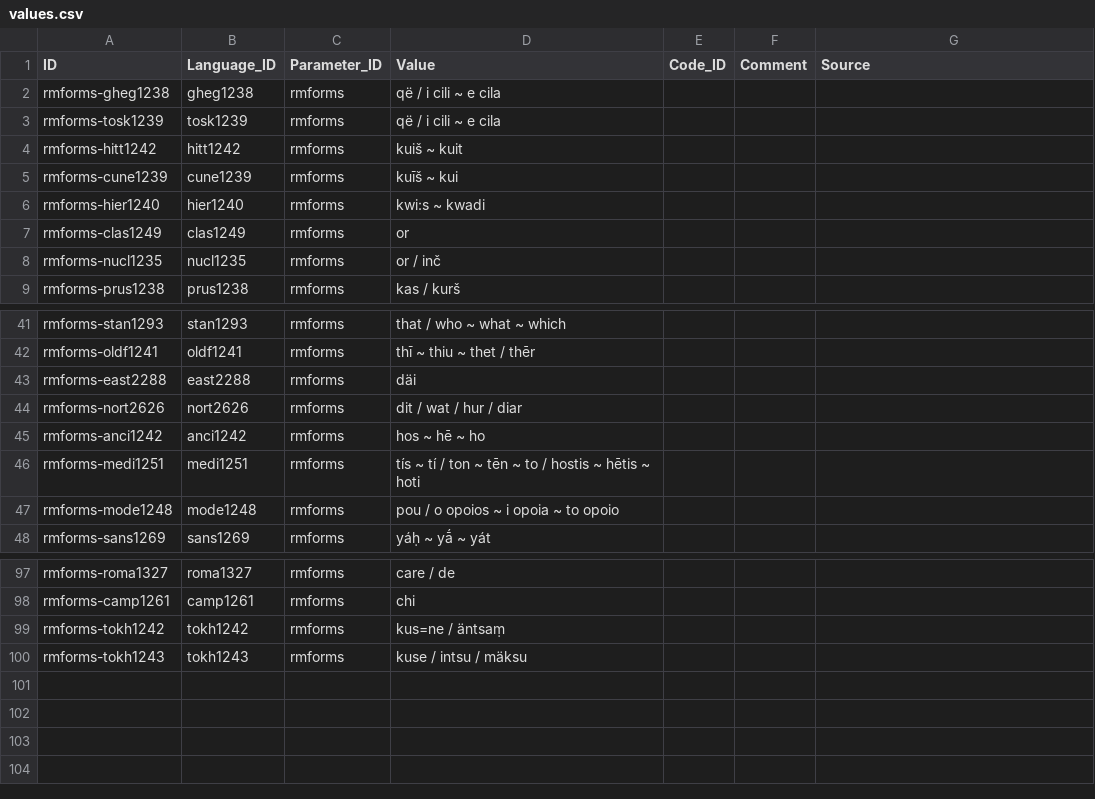
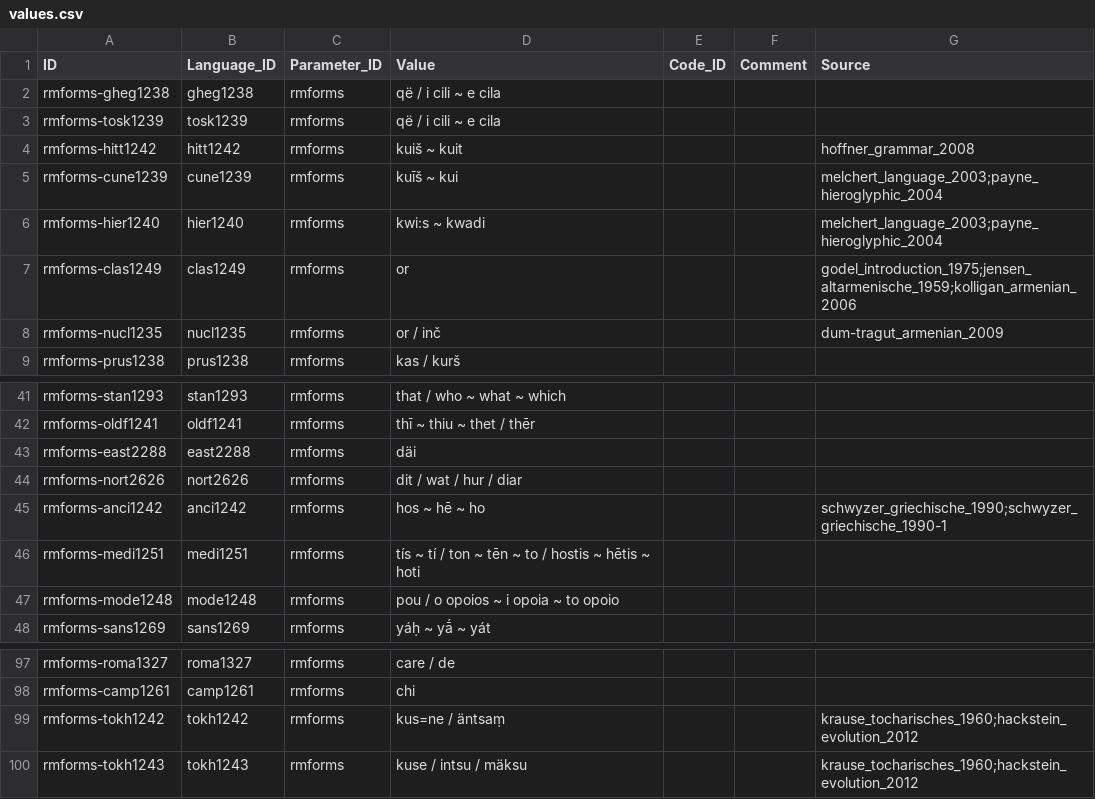
Before and after one commit to cldf-datasets/audersetinterrog, a CSV file: cldf/values.csv, drawn as a sheet; only a part is shown, gaps mark what is left out.

```diff
--- a/cldf/values.csv
+++ b/cldf/values.csv
@@ -3,7 +3,7 @@ rmforms-gheg1238,gheg1238,rmforms,që / i cili ~ e cila,,,
 rmforms-tosk1239,tosk1239,rmforms,që / i cili ~ e cila,,,
-rmforms-hitt1242,hitt1242,rmforms,kuiš ~ kuit,,,
-rmforms-cune1239,cune1239,rmforms,kuīš ~ kui,,,
-rmforms-hier1240,hier1240,rmforms,kwi:s ~ kwadi,,,
-rmforms-clas1249,clas1249,rmforms,or,,,
-rmforms-nucl1235,nucl1235,rmforms,or / inč,,,
+rmforms-hitt1242,hitt1242,rmforms,kuiš ~ kuit,,,hoffner_grammar_2008
+rmforms-cune1239,cune1239,rmforms,kuīš ~ kui,,,melchert_language_2003;payne_hieroglyphic_2004
+rmforms-hier1240,hier1240,rmforms,kwi:s ~ kwadi,,,melchert_language_2003;payne_hieroglyphic_2004
+rmforms-clas1249,clas1249,rmforms,or,,,godel_introduction_1975;jensen_altarmenische_1959;kolligan_armenian_2006
+rmforms-nucl1235,nucl1235,rmforms,or / inč,,,dum-tragut_armenian_2009
 rmforms-prus1238,prus1238,rmforms,kas / kurš,,,
@@ -44,3 +44,3 @@ rmforms-east2288,east2288,rmforms,däi,,,
 rmforms-nort2626,nort2626,rmforms,dit / wat / hur / diar,,,
-rmforms-anci1242,anci1242,rmforms,hos ~ hē ~ ho,,,
+rmforms-anci1242,anci1242,rmforms,hos ~ hē ~ ho,,,schwyzer_griechische_1990;schwyzer_griechische_1990-1
 rmforms-medi1251,medi1251,rmforms,tís ~ tí / ton ~ tēn ~ to / hostis ~ hētis ~ hoti,,,
@@ -98,3 +98,3 @@ rmforms-roma1327,roma1327,rmforms,care / de,,,
 rmforms-camp1261,camp1261,rmforms,chi,,,
-rmforms-tokh1242,tokh1242,rmforms,kus=ne / äntsaṃ,,,
-rmforms-tokh1243,tokh1243,rmforms,kuse / intsu / mäksu,,,
+rmforms-tokh1242,tokh1242,rmforms,kus=ne / äntsaṃ,,,krause_tocharisches_1960;hackstein_evolution_2012
+rmforms-tokh1243,tokh1243,rmforms,kuse / intsu / mäksu,,,krause_tocharisches_1960;hackstein_evolution_2012
```
Also changed, not shown: cldf/languages.csv, 3 other files.
